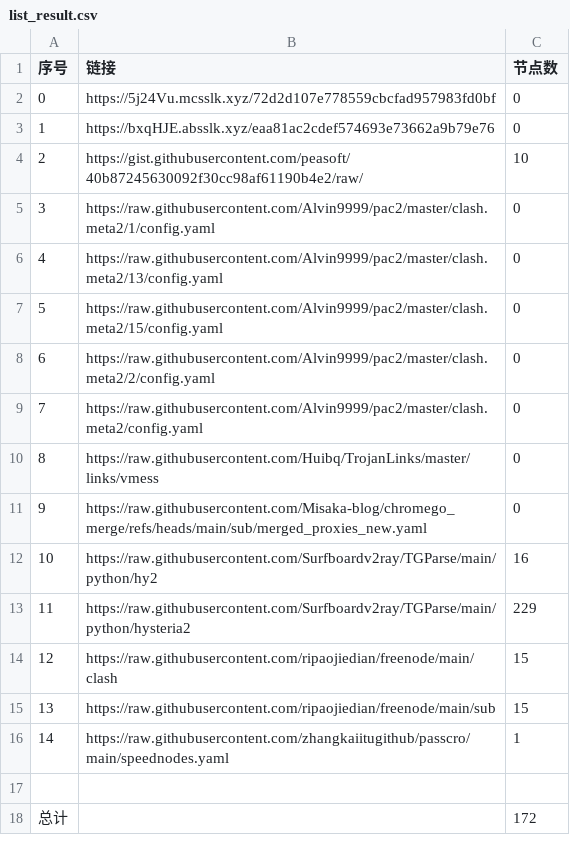
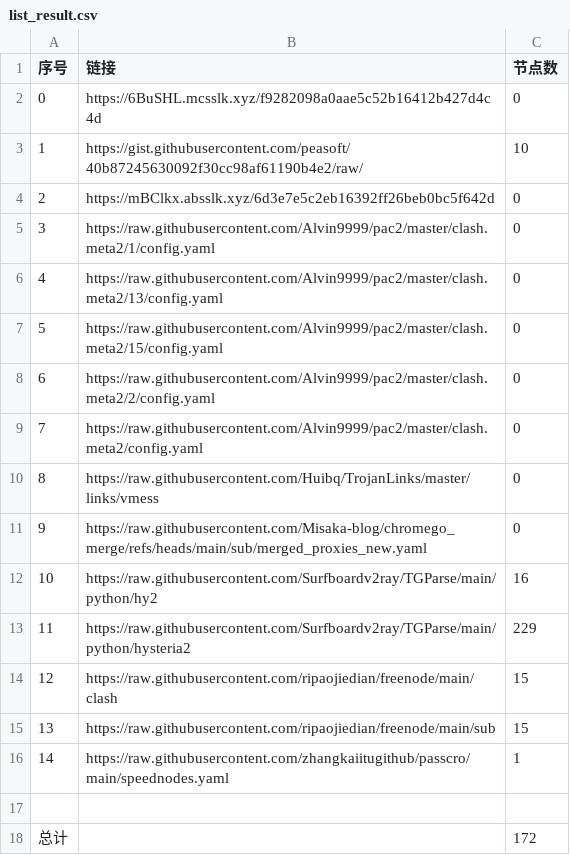
Before and after one commit to this-ooo/nmw, a CSV file: list_result.csv, drawn as a sheet.

```diff
--- a/list_result.csv
+++ b/list_result.csv
@@ -1,5 +1,5 @@
 序号,链接,节点数
-0,https://5j24Vu.mcsslk.xyz/72d2d107e778559cbcfad957983fd0bf,0
-1,https://bxqHJE.absslk.xyz/eaa81ac2cdef574693e73662a9b79e76,0
-2,https://gist.githubusercontent.com/peasoft/40b87245630092f30cc98af61190b4e2/raw/,10
+0,https://6BuSHL.mcsslk.xyz/f9282098a0aae5c52b16412b427d4c4d,0
+1,https://gist.githubusercontent.com/peasoft/40b87245630092f30cc98af61190b4e2/raw/,10
+2,https://mBClkx.absslk.xyz/6d3e7e5c2eb16392ff26beb0bc5f642d,0
 3,https://raw.githubusercontent.com/Alvin9999/pac2/master/clash.meta2/1/config.yaml,0
```
Also changed, not shown: 3 other files.
